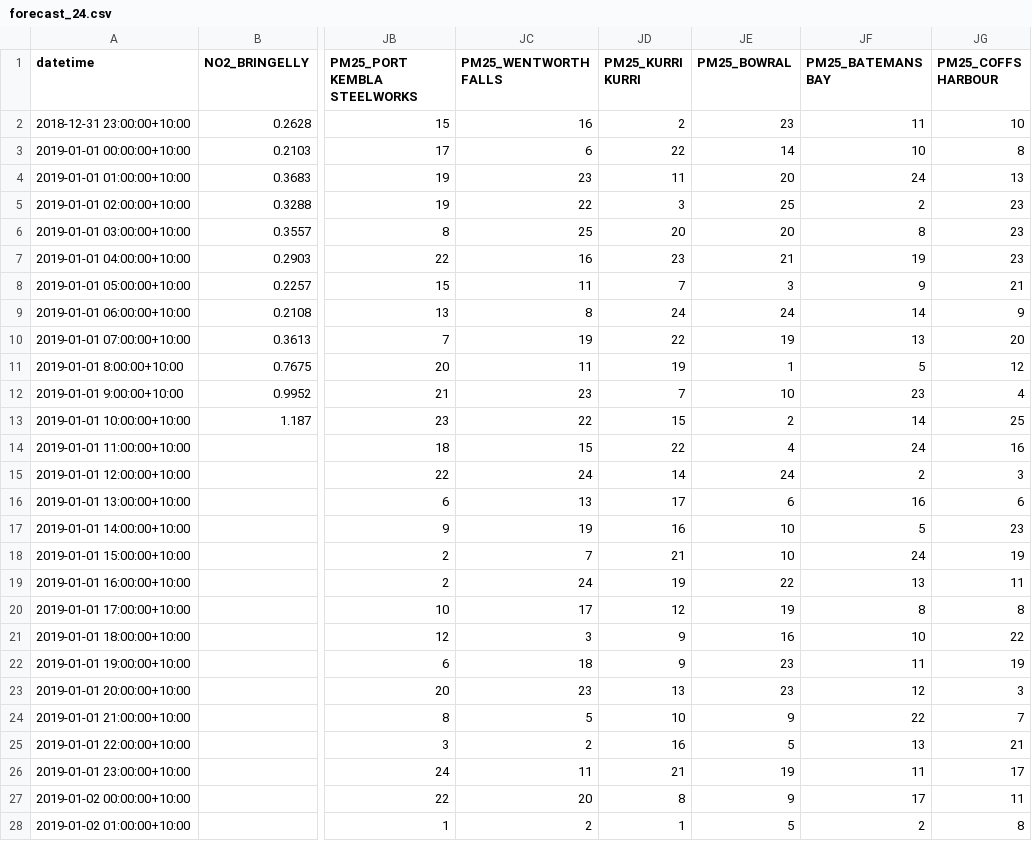
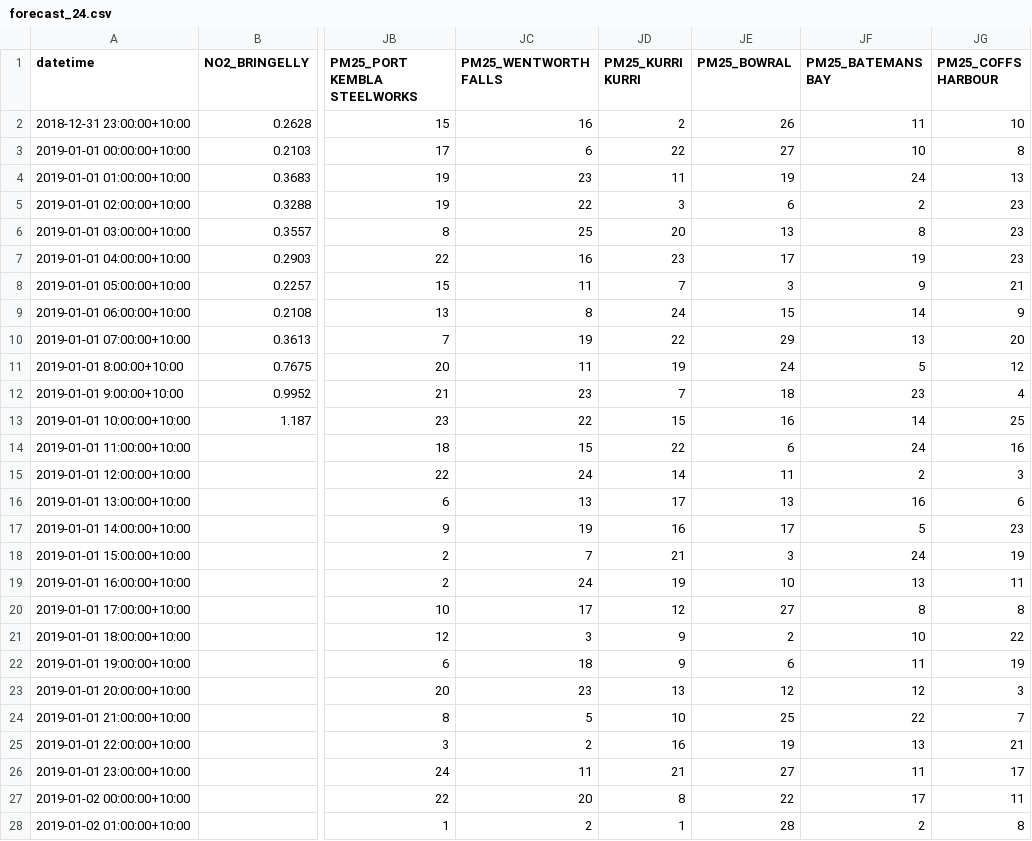
Before and after one commit to Hoang-Trung-Le/TL-AQ-Dashboard, a CSV file: AQSs_Info/forecast_24.csv, drawn as a sheet; only a part is shown, gaps mark what is left out; the diff covers the shown part only; the diff names each change by its address in the sheet, - before the commit and + after, or states it on an @@ line.

```diff
--- a/AQSs_Info/forecast_24.csv
+++ b/AQSs_Info/forecast_24.csv
-JE2 (PM25_BOWRAL): 23
+JE2 (PM25_BOWRAL): 26
-JE3 (PM25_BOWRAL): 14
+JE3 (PM25_BOWRAL): 27
-JE4 (PM25_BOWRAL): 20
+JE4 (PM25_BOWRAL): 19
-JE5 (PM25_BOWRAL): 25
+JE5 (PM25_BOWRAL): 6
-JE6 (PM25_BOWRAL): 20
+JE6 (PM25_BOWRAL): 13
-JE7 (PM25_BOWRAL): 21
+JE7 (PM25_BOWRAL): 17
-JE9 (PM25_BOWRAL): 24
+JE9 (PM25_BOWRAL): 15
-JE10 (PM25_BOWRAL): 19
+JE10 (PM25_BOWRAL): 29
-JE11 (PM25_BOWRAL): 1
+JE11 (PM25_BOWRAL): 24
-JE12 (PM25_BOWRAL): 10
+JE12 (PM25_BOWRAL): 18
-JE13 (PM25_BOWRAL): 2
+JE13 (PM25_BOWRAL): 16
-JE14 (PM25_BOWRAL): 4
+JE14 (PM25_BOWRAL): 6
-JE15 (PM25_BOWRAL): 24
+JE15 (PM25_BOWRAL): 11
-JE16 (PM25_BOWRAL): 6
+JE16 (PM25_BOWRAL): 13
-JE17 (PM25_BOWRAL): 10
+JE17 (PM25_BOWRAL): 17
-JE18 (PM25_BOWRAL): 10
+JE18 (PM25_BOWRAL): 3
-JE19 (PM25_BOWRAL): 22
+JE19 (PM25_BOWRAL): 10
-JE20 (PM25_BOWRAL): 19
+JE20 (PM25_BOWRAL): 27
-JE21 (PM25_BOWRAL): 16
+JE21 (PM25_BOWRAL): 2
-JE22 (PM25_BOWRAL): 23
+JE22 (PM25_BOWRAL): 6
-JE23 (PM25_BOWRAL): 23
+JE23 (PM25_BOWRAL): 12
-JE24 (PM25_BOWRAL): 9
+JE24 (PM25_BOWRAL): 25
-JE25 (PM25_BOWRAL): 5
+JE25 (PM25_BOWRAL): 19
-JE26 (PM25_BOWRAL): 19
+JE26 (PM25_BOWRAL): 27
-JE27 (PM25_BOWRAL): 9
+JE27 (PM25_BOWRAL): 22
-JE28 (PM25_BOWRAL): 5
+JE28 (PM25_BOWRAL): 28
```
Also changed, not shown: 9 edited cells elsewhere in this file, 26 other files.
